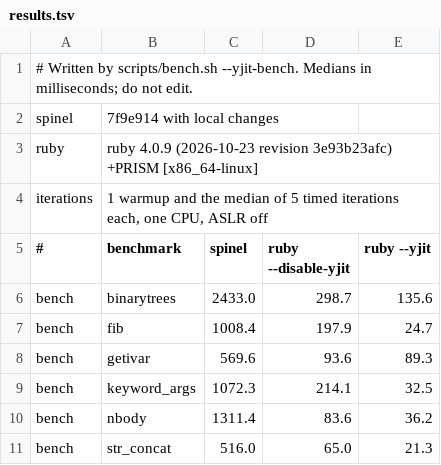
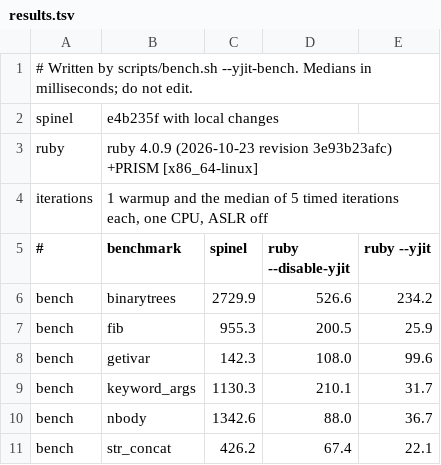
Before and after one commit to ar4mirez/spinel, a TSV file: bench/yjit-bench/results.tsv, drawn as a sheet.

Commit message:
fix(vm): cache instance-variable reads by shape and run plain loop instructions light
yjit-bench `getivar` was 6.09x behind `ruby --disable-yjit` (569.6 ms
against 93.6 ms in bench/README.md). Profiled under gdb sampling and
perf_event counters: the time went on the per-instruction work of the
interpreter loop, on GetIvar rooting the receiver and walking its shape
on every read, and on the Dup/Pop around every assignment statement.

- Insn::GetIvar carries a site, and each site has a monomorphic inline
  cache keyed by shape in the heap's call-cache run for its body, after
  the call sites. A shape gives a name one index for ever, so an entry
  needs no serial and no invalidation. A hit is the receiver's shape
  compared and a slot read, with no handle taken; a miss is the full
  read, which fills the entry.
- The instructions a loop is mostly made of (pushes, Pop, Dup, locals,
  jumps, a cached GetIvar, a fixnum BinOp) neither allocate, root, nor
  change the frames, so after one runs the loop runs those that follow
  in run_light, without rooting what is fresh on the stack or looking at
  the frames. Anything else goes back to the loop unrun, and so does a
  light SetLocal of a heap value, which must be rooted before it is
  stored below the operands. Inside a run the stack's length is held in
  a register, a fixnum BinOp takes the SetLocal or conditional jump after
  it, self's ivars are looked at once per run, fixnum arithmetic is done
  on the tagged words, and the budget is counted per instruction but
  compared at backward jumps, as CRuby checks interrupts at a backward
  branch.
- Heap environments are read and written without taking a handle, so a
  block's local access no longer grows the root stack.
- An assignment whose value nothing reads compiles to the value and its
  SetLocal or SetIvar, without Dup and Pop, as YARV compiles it.

getivar 569.6 ms -> 142.3 ms in the regenerated table, 1.32x of
`ruby --disable-yjit`, within the roadmap's 1.5x. Interleaved, pinned,
median of 7 against main: getivar 588.7 -> 124.6 ms, and the other five
yjit-bench programs and bench/*.rb no slower beyond the no-op control.

ruby/spec: unchanged over the corpus (bench/spec-status.md regenerates
identical). No ruby/spec example covers it, so the checks are new rows in
crates/spinel-vm/tests/eval.txt, and unit tests for the ivar cache run and
the tagged fixnum arithmetic.

Closes #747

```diff
--- a/bench/yjit-bench/results.tsv
+++ b/bench/yjit-bench/results.tsv
@@ -1,3 +1,3 @@
 # Written by scripts/bench.sh --yjit-bench. Medians in milliseconds; do not edit.
-spinel	7f9e914 with local changes
+spinel	e4b235f with local changes
 ruby	ruby 4.0.9 (2026-10-23 revision 3e93b23afc) +PRISM [x86_64-linux]
@@ -5,7 +5,7 @@ iterations	1 warmup and the median of 5 timed iterations each, one CPU, ASLR off
 #	benchmark	spinel	ruby --disable-yjit	ruby --yjit
-bench	binarytrees	2433.0	298.7	135.6
-bench	fib	1008.4	197.9	24.7
-bench	getivar	569.6	93.6	89.3
-bench	keyword_args	1072.3	214.1	32.5
-bench	nbody	1311.4	83.6	36.2
-bench	str_concat	516.0	65.0	21.3
+bench	binarytrees	2729.9	526.6	234.2
+bench	fib	955.3	200.5	25.9
+bench	getivar	142.3	108.0	99.6
+bench	keyword_args	1130.3	210.1	31.7
+bench	nbody	1342.6	88.0	36.7
+bench	str_concat	426.2	67.4	22.1
```
Also changed, not shown: 12 other files.
